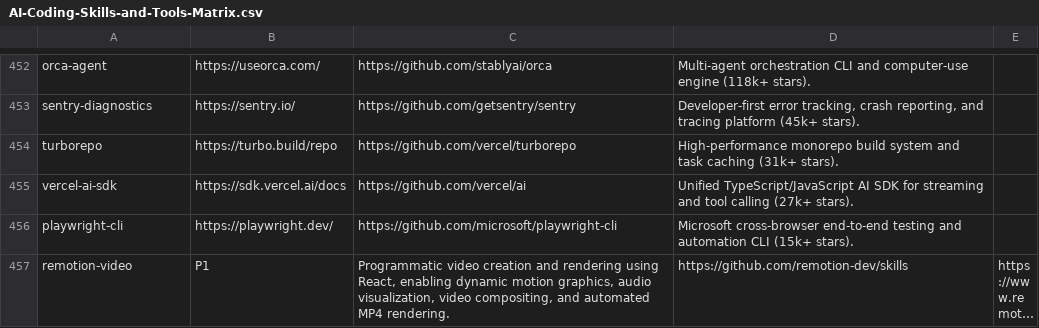
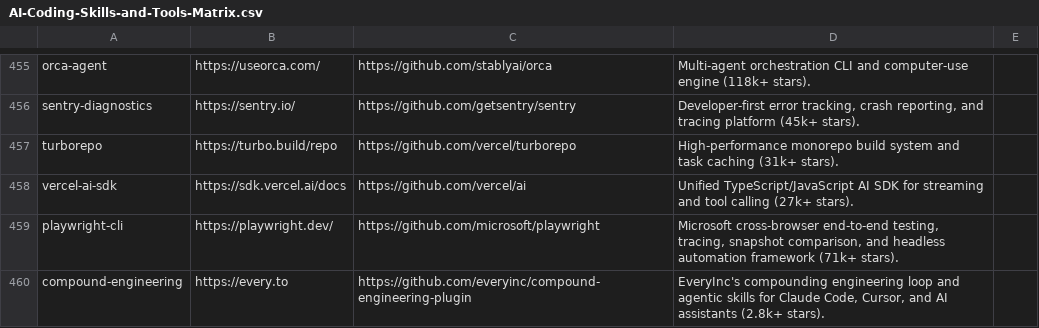
Before and after one commit to Nownitya/Ai-Models-List, a CSV file: AI-Coding-Skills-and-Tools-Matrix.csv, drawn as a sheet; only a part is shown, gaps mark what is left out; the shorter side is filled out with more unchanged rows; long unchanged cells end in …; the diff covers the shown part only.

```diff
--- a/AI-Coding-Skills-and-Tools-Matrix.csv
+++ b/AI-Coding-Skills-and-Tools-Matrix.csv
@@ -455,2 +458,3 @@ turborepo,https://turbo.build/repo,https://github.com/vercel/turborepo,High-perf
 vercel-ai-sdk,https://sdk.vercel.ai/docs,https://github.com/vercel/ai,Unified TypeScript/JavaScript AI SDK for streaming and tool calling (27k+ stars).
-playwright-cli,https://playwright.dev/,https://github.com/microsoft/playwright-cli,Microsoft cross-browser end-to-end testing and automation CLI (15k+ stars).
+playwright-cli,https://playwright.dev/,https://github.com/microsoft/playwright,"Microsoft cross-browser end-to-end testing, tracing, snapshot comparison, and headless automation framework (71k+ stars)."
+compound-engineering,https://every.to,https://github.com/everyinc/compound-engineering-plugin,"EveryInc's compounding engineering loop and agentic skills for Claude Code, Cursor, and AI assistants (2.8k+ stars)."
```
Also changed, not shown: 6 added rows and 1 removed row elsewhere in this file, data/live-stats.csv, 33 other files.
